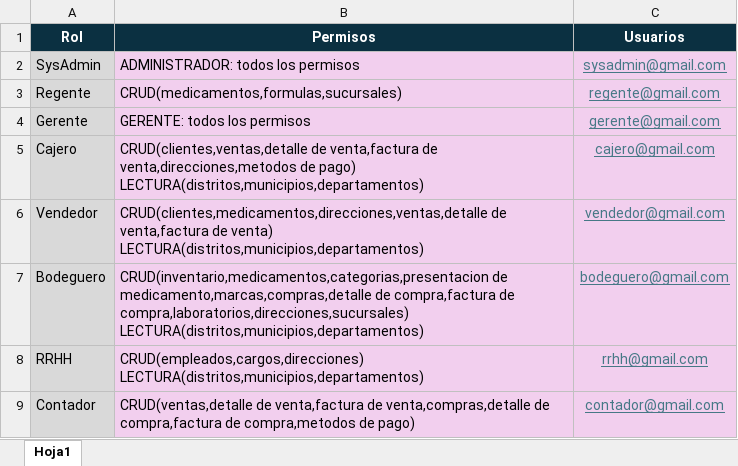
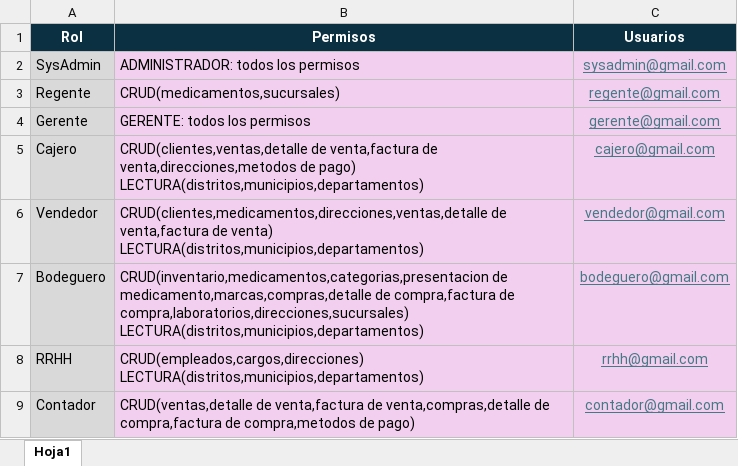
Before and after one commit to JulioRiveraAguilar/LaboratorioBDI, an Excel workbook: Guia 5/permisos.xlsx, sheet Hoja1, drawn as a sheet; values as stored, in another font and other column widths than the file's, no borders; the diff names each change by its address in the sheet, - before the commit and + after, or states it on an @@ line.

Commit message:
Corrigiendo permisos del Regente

```diff
--- a/Guia 5/permisos.xlsx (sheet Hoja1)
+++ b/Guia 5/permisos.xlsx (sheet Hoja1)
-B3 (Permisos): CRUD(medicamentos,formulas,sucursales)
+B3 (Permisos): CRUD(medicamentos,sucursales)
```
